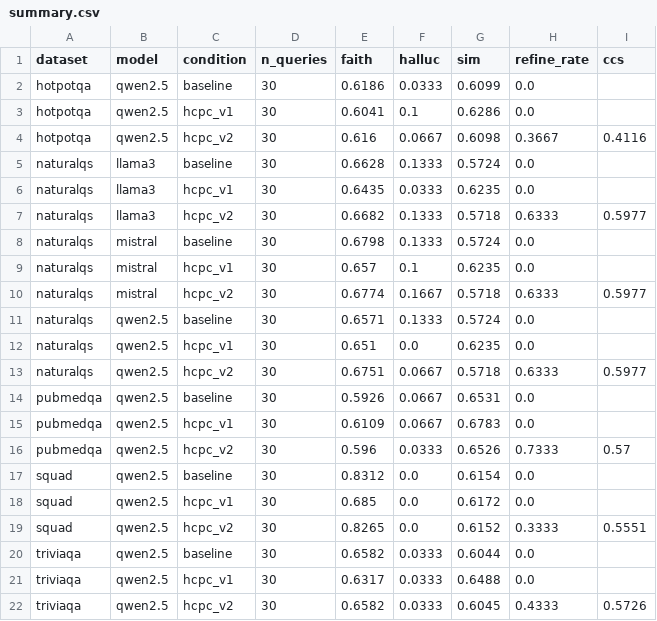
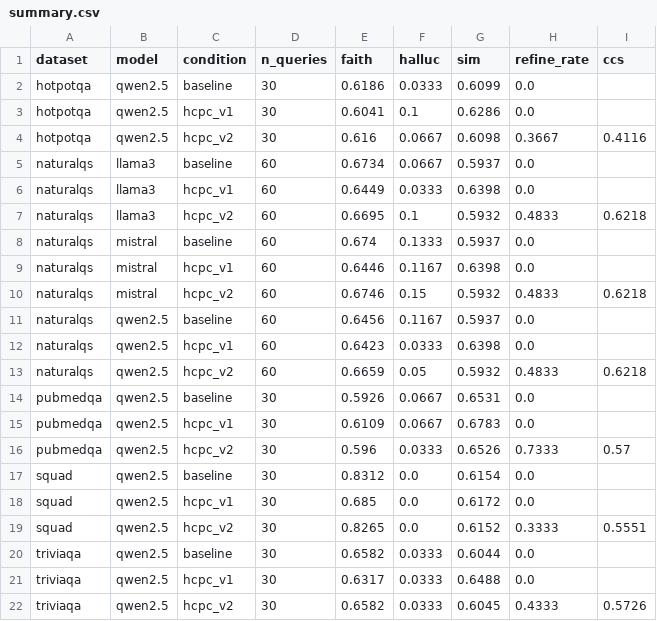
Before and after one commit to Saket-Maganti/rag-hallucination-detection, a CSV file: results/multidataset/summary.csv, drawn as a sheet.

```diff
--- a/results/multidataset/summary.csv
+++ b/results/multidataset/summary.csv
@@ -4,11 +4,11 @@ hotpotqa,qwen2.5,hcpc_v1,30,0.6041,0.1,0.6286,0.0,
 hotpotqa,qwen2.5,hcpc_v2,30,0.616,0.0667,0.6098,0.3667,0.4116
-naturalqs,llama3,baseline,30,0.6628,0.1333,0.5724,0.0,
-naturalqs,llama3,hcpc_v1,30,0.6435,0.0333,0.6235,0.0,
-naturalqs,llama3,hcpc_v2,30,0.6682,0.1333,0.5718,0.6333,0.5977
-naturalqs,mistral,baseline,30,0.6798,0.1333,0.5724,0.0,
-naturalqs,mistral,hcpc_v1,30,0.657,0.1,0.6235,0.0,
-naturalqs,mistral,hcpc_v2,30,0.6774,0.1667,0.5718,0.6333,0.5977
-naturalqs,qwen2.5,baseline,30,0.6571,0.1333,0.5724,0.0,
-naturalqs,qwen2.5,hcpc_v1,30,0.651,0.0,0.6235,0.0,
-naturalqs,qwen2.5,hcpc_v2,30,0.6751,0.0667,0.5718,0.6333,0.5977
+naturalqs,llama3,baseline,60,0.6734,0.0667,0.5937,0.0,
+naturalqs,llama3,hcpc_v1,60,0.6449,0.0333,0.6398,0.0,
+naturalqs,llama3,hcpc_v2,60,0.6695,0.1,0.5932,0.4833,0.6218
+naturalqs,mistral,baseline,60,0.674,0.1333,0.5937,0.0,
+naturalqs,mistral,hcpc_v1,60,0.6446,0.1167,0.6398,0.0,
+naturalqs,mistral,hcpc_v2,60,0.6746,0.15,0.5932,0.4833,0.6218
+naturalqs,qwen2.5,baseline,60,0.6456,0.1167,0.5937,0.0,
+naturalqs,qwen2.5,hcpc_v1,60,0.6423,0.0333,0.6398,0.0,
+naturalqs,qwen2.5,hcpc_v2,60,0.6659,0.05,0.5932,0.4833,0.6218
 pubmedqa,qwen2.5,baseline,30,0.5926,0.0667,0.6531,0.0,
```
Also changed, not shown: results/multidataset/naturalqs__llama3_per_query.csv, results/multidataset/naturalqs__mistral_per_query.csv, 41 other files.
